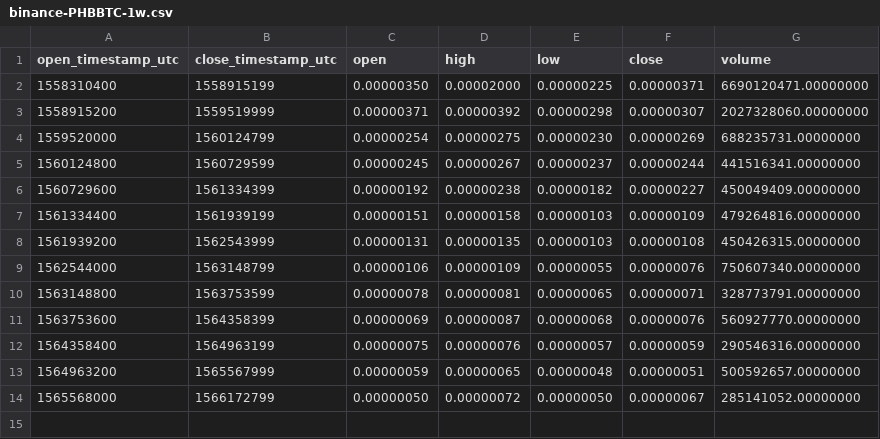
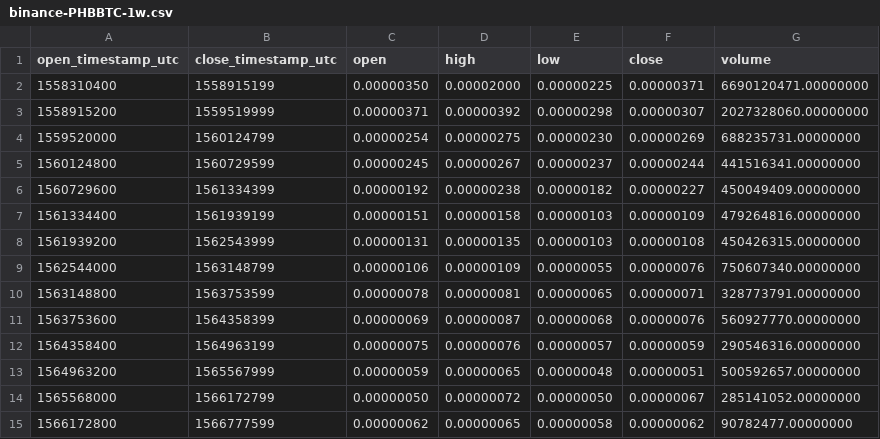
Before and after one commit to cryptobigbro/binance-PHBBTC, a CSV file: binance-PHBBTC-1w.csv, drawn as a sheet; the diff names each change by its address in the sheet, - before the commit and + after, or states it on an @@ line.

```diff
--- a/binance-PHBBTC-1w.csv
+++ b/binance-PHBBTC-1w.csv
+row 15: 1566172800 | 1566777599 | 0.00000062 | 0.00000065 | 0.00000058 | 0.00000062 | 90782477.00000000
```
Also changed, not shown: binance-PHBBTC-1d.csv, binance-PHBBTC-1h.csv.
